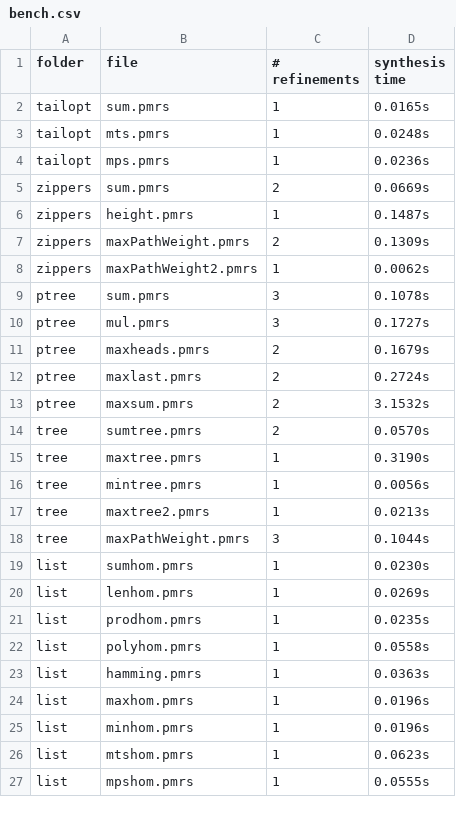
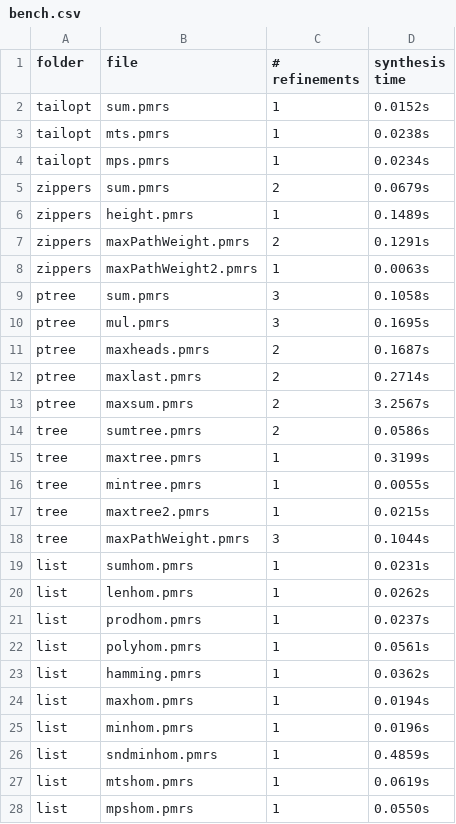
Before and after one commit to synduce/Synduce, a CSV file: benchmarks/bench.csv, drawn as a sheet; only a part is shown; the diff covers the shown part only.

Commit message:
Adding benchmarks.

```diff
--- a/benchmarks/bench.csv
+++ b/benchmarks/bench.csv
@@ -1,27 +1,28 @@
 folder,file,# refinements, synthesis time
-tailopt,sum.pmrs,1,0.0165s
-tailopt,mts.pmrs,1,0.0248s
-tailopt,mps.pmrs,1,0.0236s
-zippers,sum.pmrs,2,0.0669s
-zippers,height.pmrs,1,0.1487s
-zippers,maxPathWeight.pmrs,2,0.1309s
-zippers,maxPathWeight2.pmrs,1,0.0062s
-ptree,sum.pmrs,3,0.1078s
-ptree,mul.pmrs,3,0.1727s
-ptree,maxheads.pmrs,2,0.1679s
-ptree,maxlast.pmrs,2,0.2724s
-ptree,maxsum.pmrs,2,3.1532s
-tree,sumtree.pmrs,2,0.0570s
-tree,maxtree.pmrs,1,0.3190s
-tree,mintree.pmrs,1,0.0056s
-tree,maxtree2.pmrs,1,0.0213s
+tailopt,sum.pmrs,1,0.0152s
+tailopt,mts.pmrs,1,0.0238s
+tailopt,mps.pmrs,1,0.0234s
+zippers,sum.pmrs,2,0.0679s
+zippers,height.pmrs,1,0.1489s
+zippers,maxPathWeight.pmrs,2,0.1291s
+zippers,maxPathWeight2.pmrs,1,0.0063s
+ptree,sum.pmrs,3,0.1058s
+ptree,mul.pmrs,3,0.1695s
+ptree,maxheads.pmrs,2,0.1687s
+ptree,maxlast.pmrs,2,0.2714s
+ptree,maxsum.pmrs,2,3.2567s
+tree,sumtree.pmrs,2,0.0586s
+tree,maxtree.pmrs,1,0.3199s
+tree,mintree.pmrs,1,0.0055s
+tree,maxtree2.pmrs,1,0.0215s
 tree,maxPathWeight.pmrs,3,0.1044s
-list,sumhom.pmrs,1,0.0230s
-list,lenhom.pmrs,1,0.0269s
-list,prodhom.pmrs,1,0.0235s
-list,polyhom.pmrs,1,0.0558s
-list,hamming.pmrs,1,0.0363s
-list,maxhom.pmrs,1,0.0196s
+list,sumhom.pmrs,1,0.0231s
+list,lenhom.pmrs,1,0.0262s
+list,prodhom.pmrs,1,0.0237s
+list,polyhom.pmrs,1,0.0561s
+list,hamming.pmrs,1,0.0362s
+list,maxhom.pmrs,1,0.0194s
 list,minhom.pmrs,1,0.0196s
-list,mtshom.pmrs,1,0.0623s
-list,mpshom.pmrs,1,0.0555s
+list,sndminhom.pmrs,1,0.4859s
+list,mtshom.pmrs,1,0.0619s
+list,mpshom.pmrs,1,0.0550s
```
Also changed, not shown: 1 added row and 6 edited cells elsewhere in this file, 7 other files.
